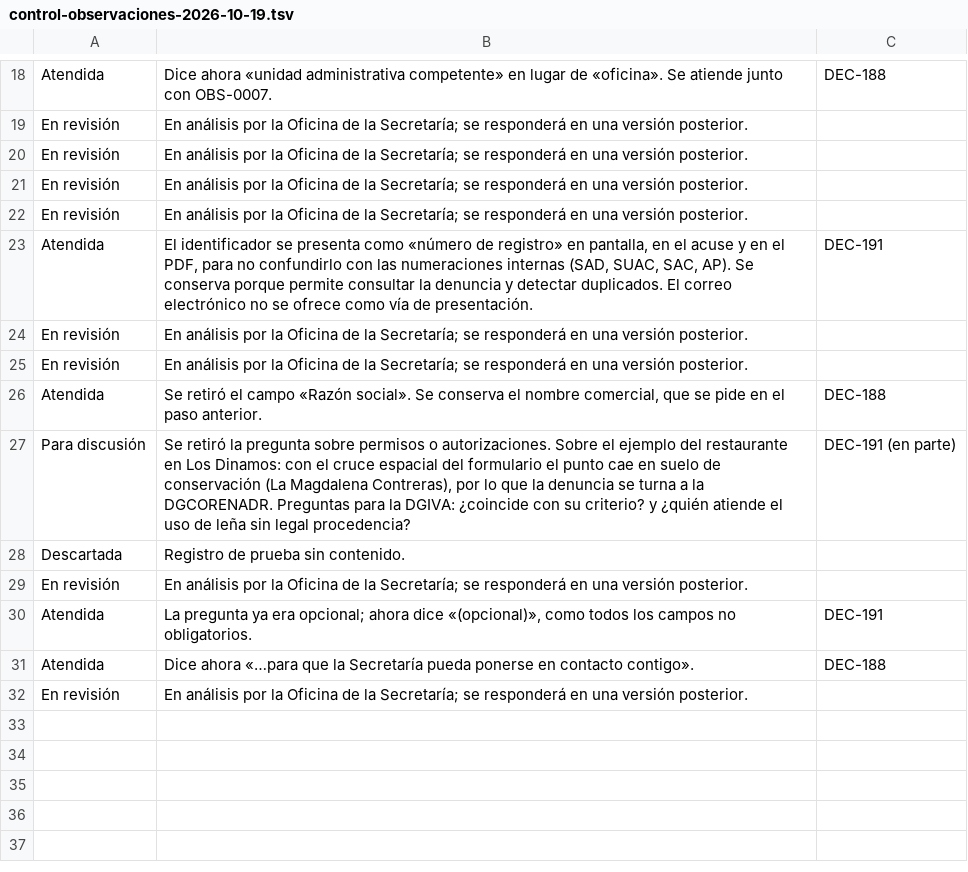
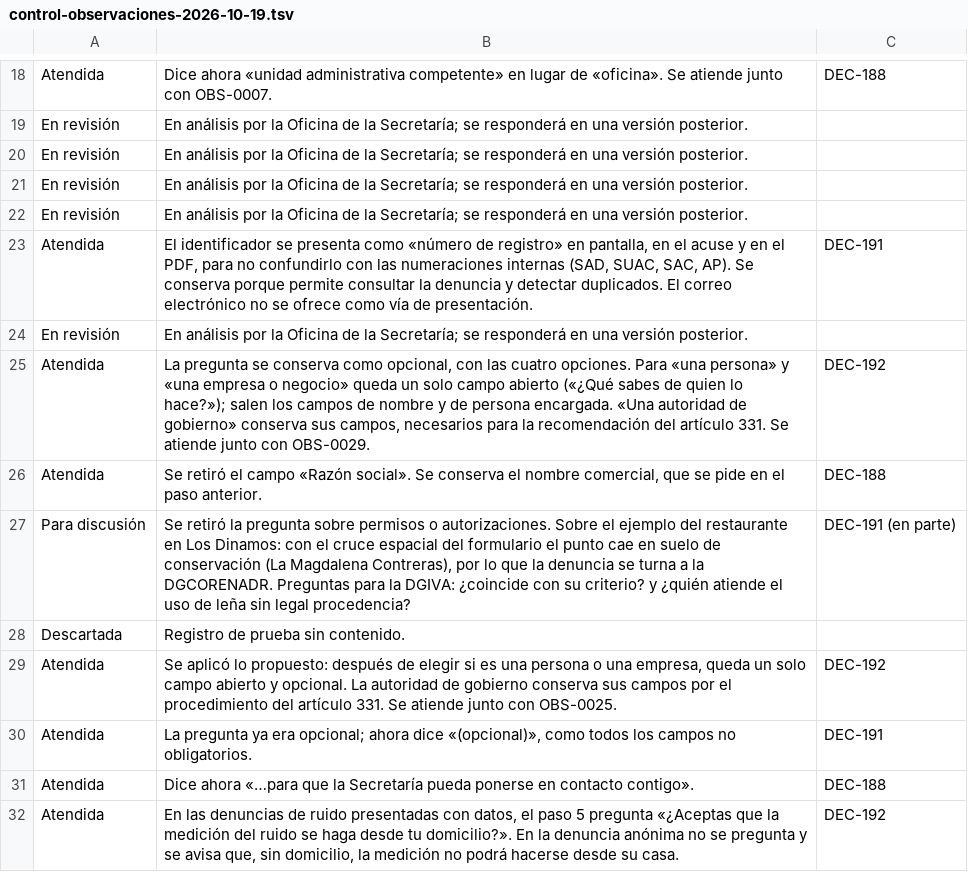
Before and after one commit to SedemaOficina/denuncia-ambiental, a TSV file: revision/control-observaciones-2026-10-19.tsv, drawn as a sheet; only a part is shown, gaps mark what is left out.

```diff
--- a/revision/control-observaciones-2026-10-19.tsv
+++ b/revision/control-observaciones-2026-10-19.tsv
@@ -24,3 +24,3 @@ Atendida	El identificador se presenta como «número de registro» en pantalla,
 En revisión	En análisis por la Oficina de la Secretaría; se responderá en una versión posterior.	
-En revisión	En análisis por la Oficina de la Secretaría; se responderá en una versión posterior.	
+Atendida	La pregunta se conserva como opcional, con las cuatro opciones. Para «una persona» y «una empresa o negocio» queda un solo campo abierto («¿Qué sabes de quien lo hace?»); salen los campos de nombre y de persona encargada. «Una autoridad de gobierno» conserva sus campos, necesarios para la recomendación del artículo 331. Se atiende junto con OBS-0029.	DEC-192
 Atendida	Se retiró el campo «Razón social». Se conserva el nombre comercial, que se pide en el paso anterior.	DEC-188
@@ -28,5 +28,5 @@ Para discusión	Se retiró la pregunta sobre permisos o autorizaciones. Sobre el
 Descartada	Registro de prueba sin contenido.	
-En revisión	En análisis por la Oficina de la Secretaría; se responderá en una versión posterior.	
+Atendida	Se aplicó lo propuesto: después de elegir si es una persona o una empresa, queda un solo campo abierto y opcional. La autoridad de gobierno conserva sus campos por el procedimiento del artículo 331. Se atiende junto con OBS-0025.	DEC-192
 Atendida	La pregunta ya era opcional; ahora dice «(opcional)», como todos los campos no obligatorios.	DEC-191
 Atendida	Dice ahora «…para que la Secretaría pueda ponerse en contacto contigo».	DEC-188
-En revisión	En análisis por la Oficina de la Secretaría; se responderá en una versión posterior.	
+Atendida	En las denuncias de ruido presentadas con datos, el paso 5 pregunta «¿Aceptas que la medición del ruido se haga desde tu domicilio?». En la denuncia anónima no se pregunta y se avisa que, sin domicilio, la medición no podrá hacerse desde su casa.	DEC-192
```
Also changed, not shown: 6 other files.
